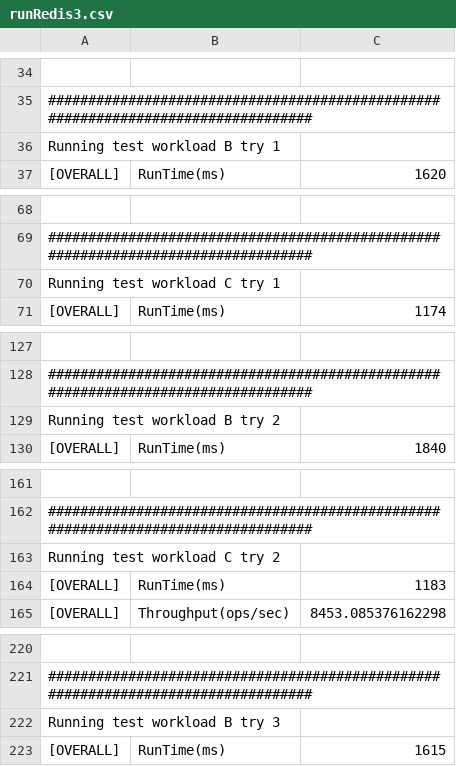
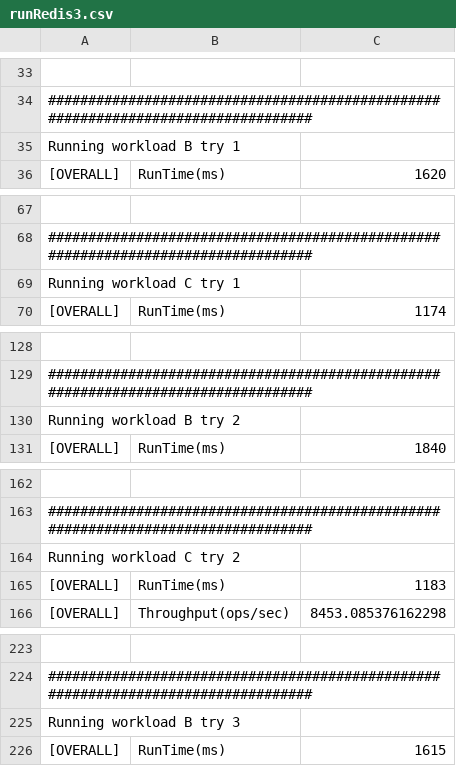
Before and after one commit to daviddeblas/database-comparator, a CSV file: TP3-log8430-quebecTest/results/runRedis3.csv, drawn as a sheet; only a part is shown, gaps mark what is left out; addresses are those after the commit; the diff covers the shown part only; the diff names each change by its address in the sheet, - before the commit and + after, or states it on an @@ line.

```diff
--- a/TP3-log8430-quebecTest/results/runRedis3.csv
+++ b/TP3-log8430-quebecTest/results/runRedis3.csv
-A35: Running test workload B try 1
+A35: Running workload B try 1
-A69: Running test workload C try 1
+A69: Running workload C try 1
-A130: Running test workload B try 2
+A130: Running workload B try 2
-A164: Running test workload C try 2
+A164: Running workload C try 2
-A225: Running test workload B try 3
+A225: Running workload B try 3
```
Also changed, not shown: 18 added rows, 1 removed row and 25 edited cells elsewhere in this file, TP3-log8430-quebecTest/results/loadMongo3.csv, TP3-log8430-quebecTest/results/loadMongo5.csv, 5 other files.
